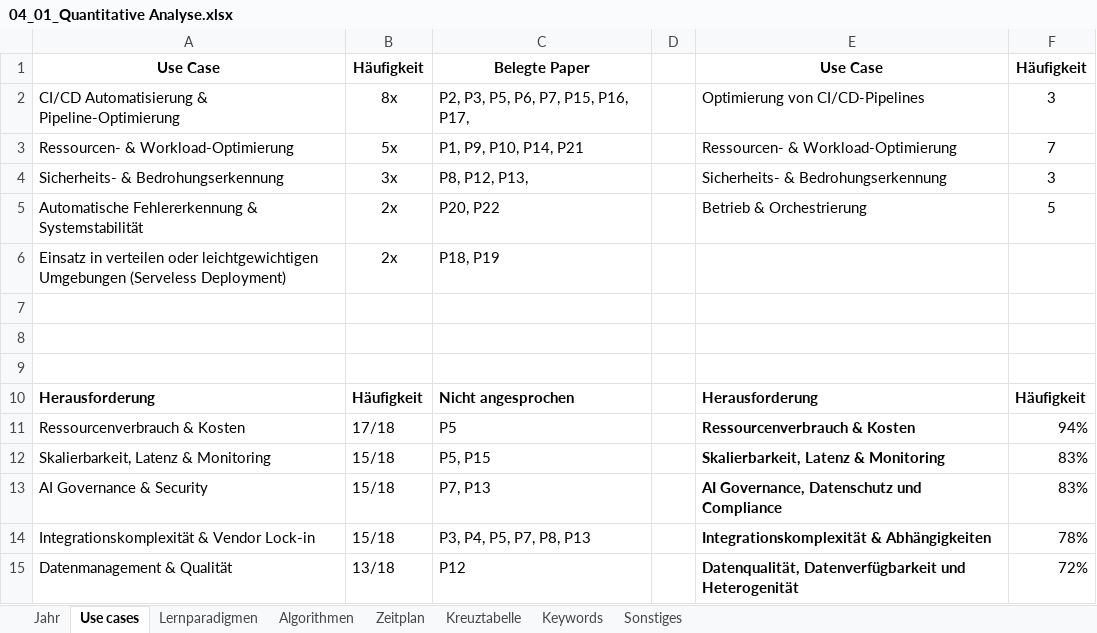
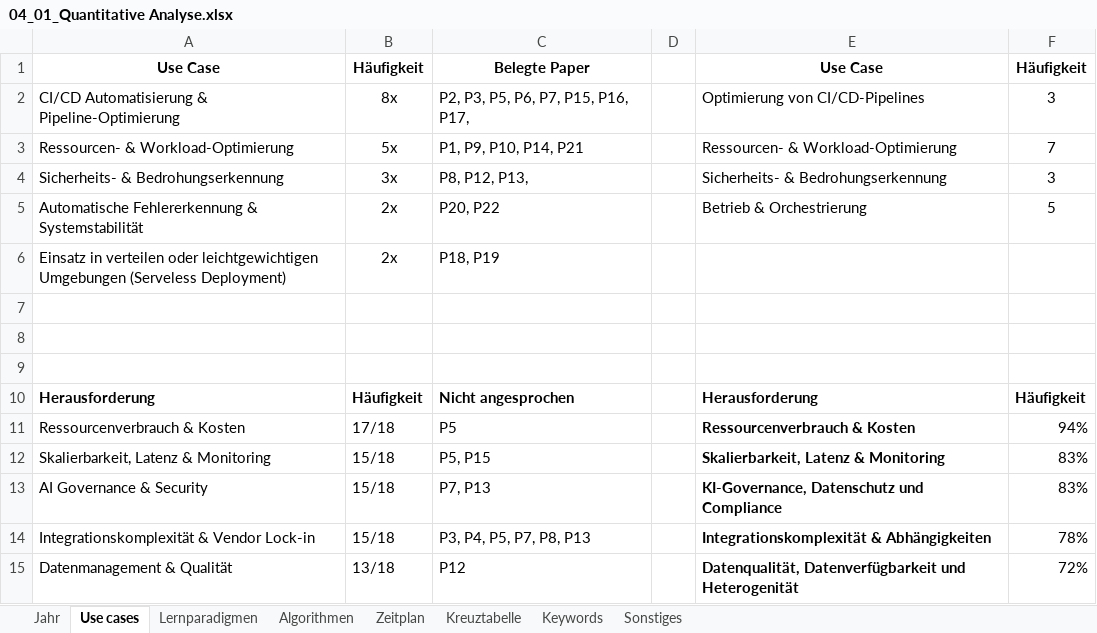
Before and after one commit to ni351arn/Thesis, an Excel workbook: Excel/04_01_Quantitative Analyse.xlsx, sheet Use cases, drawn as a sheet; values as stored, in another font and other column widths than the file's, no borders; charts and pictures and table styles not drawn; the diff names each change by its address in the sheet, - before the commit and + after, or states it on an @@ line.

```diff
--- a/Excel/04_01_Quantitative Analyse.xlsx (sheet Use cases)
+++ b/Excel/04_01_Quantitative Analyse.xlsx (sheet Use cases)
-E13: AI Governance, Datenschutz und Compliance
+E13: KI-Governance, Datenschutz und Compliance
```
Also changed, not shown: charts or pictures, Excel/04_02_Mapping Study.xlsx, Excel/04_03_Matching_Framework.xlsx, 1 other file.
